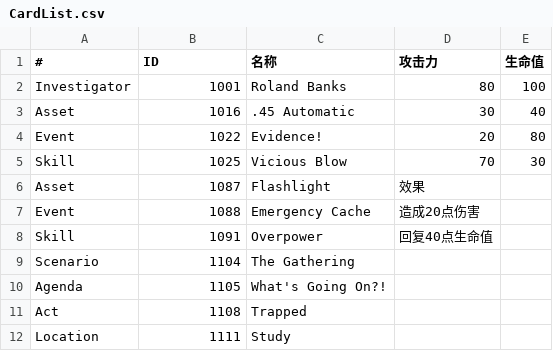
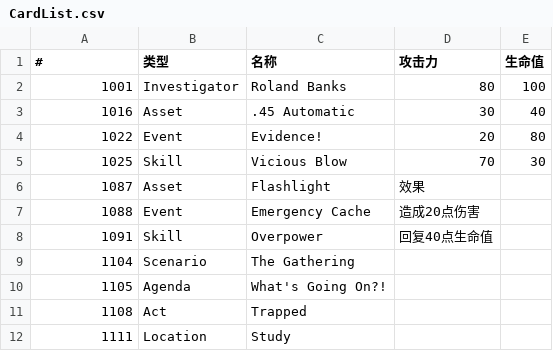
Before and after one commit to ApotoxinElish/AHC, a CSV file: Assets/Datas/CardList.csv, drawn as a sheet.

```diff
--- a/Assets/Datas/CardList.csv
+++ b/Assets/Datas/CardList.csv
@@ -1,12 +1,12 @@
-#,ID,名称,攻击力,生命值
-Investigator,1001,Roland Banks,80,100
-Asset,1016,.45 Automatic,30,40
-Event,1022,Evidence!,20,80
-Skill,1025,Vicious Blow,70,30
-Asset,1087,Flashlight,效果,
-Event,1088,Emergency Cache,造成20点伤害,
-Skill,1091,Overpower,回复40点生命值,
-Scenario,1104,The Gathering,,
-Agenda,1105,What's Going On?!,,
-Act,1108,Trapped,,
-Location,1111,Study,,
+#,类型,名称,攻击力,生命值
+1001,Investigator,Roland Banks,80,100
+1016,Asset,.45 Automatic,30,40
+1022,Event,Evidence!,20,80
+1025,Skill,Vicious Blow,70,30
+1087,Asset,Flashlight,效果,
+1088,Event,Emergency Cache,造成20点伤害,
+1091,Skill,Overpower,回复40点生命值,
+1104,Scenario,The Gathering,,
+1105,Agenda,What's Going On?!,,
+1108,Act,Trapped,,
+1111,Location,Study,,
```
Also changed, not shown: 5 other files.
